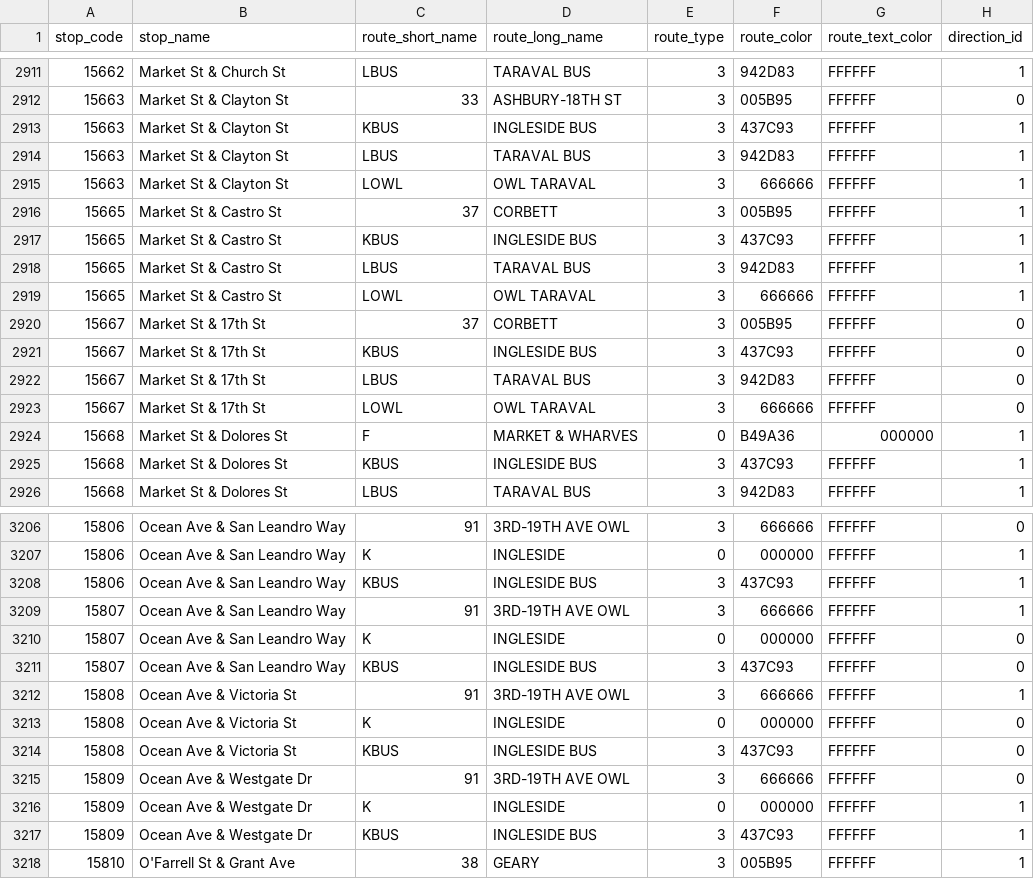
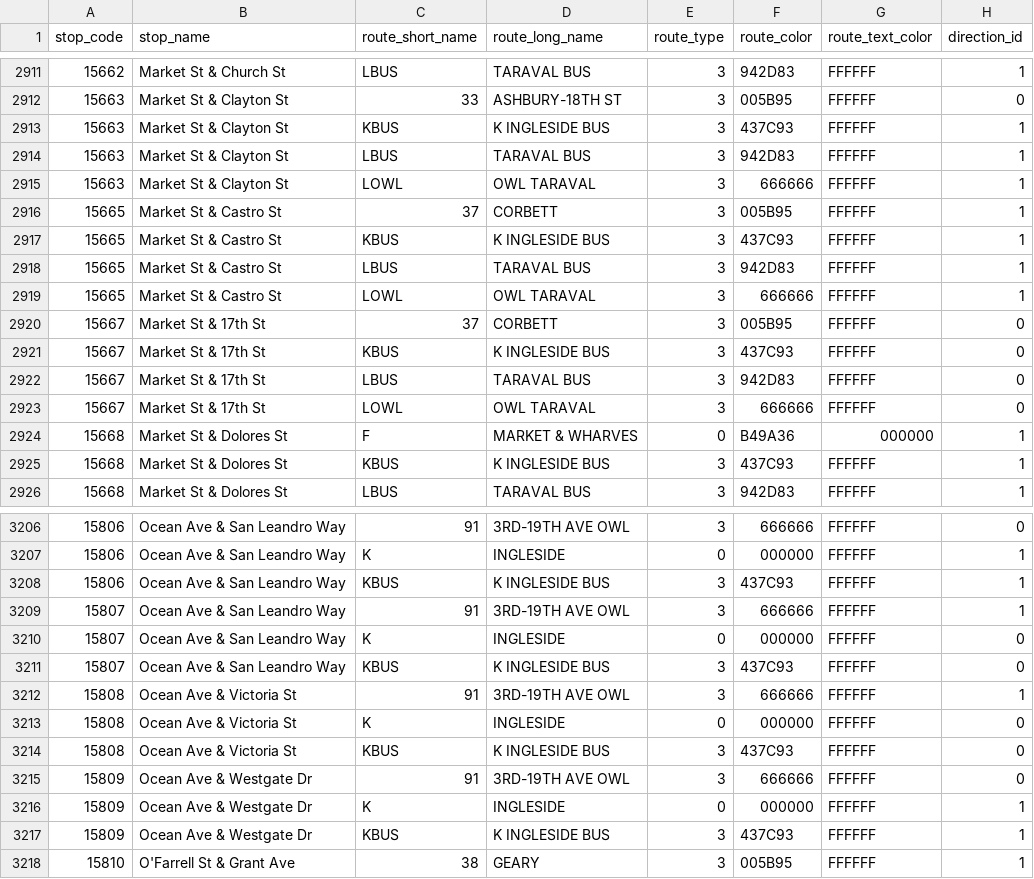
Before and after one commit to MingweiSamuel/muni-sign, a CSV file: data/stop_times.csv, drawn as a sheet; only a part is shown, gaps mark what is left out; the diff covers the shown part only; the diff names each change by its address in the sheet, - before the commit and + after, or states it on an @@ line.

```diff
--- a/data/stop_times.csv
+++ b/data/stop_times.csv
-D2913 (route_long_name): INGLESIDE BUS
+D2913 (route_long_name): K INGLESIDE BUS
-D2917 (route_long_name): INGLESIDE BUS
+D2917 (route_long_name): K INGLESIDE BUS
-D2921 (route_long_name): INGLESIDE BUS
+D2921 (route_long_name): K INGLESIDE BUS
-D2925 (route_long_name): INGLESIDE BUS
+D2925 (route_long_name): K INGLESIDE BUS
-D3208 (route_long_name): INGLESIDE BUS
+D3208 (route_long_name): K INGLESIDE BUS
-D3211 (route_long_name): INGLESIDE BUS
+D3211 (route_long_name): K INGLESIDE BUS
-D3214 (route_long_name): INGLESIDE BUS
+D3214 (route_long_name): K INGLESIDE BUS
-D3217 (route_long_name): INGLESIDE BUS
+D3217 (route_long_name): K INGLESIDE BUS
```
Also changed, not shown: 90 edited cells elsewhere in this file.
